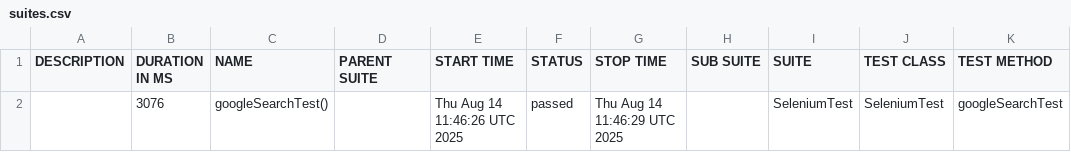
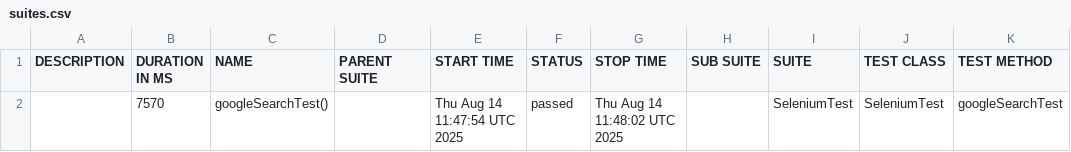
Before and after one commit to shahabp2e/Kalp-automation-allure-report, a CSV file: data/suites.csv, drawn as a sheet.

```diff
--- a/data/suites.csv
+++ b/data/suites.csv
@@ -1,2 +1,2 @@
 "DESCRIPTION","DURATION IN MS","NAME","PARENT SUITE","START TIME","STATUS","STOP TIME","SUB SUITE","SUITE","TEST CLASS","TEST METHOD"
-"","3076","googleSearchTest()","","Thu Aug 14 11:46:26 UTC 2025","passed","Thu Aug 14 11:46:29 UTC 2025","","SeleniumTest","SeleniumTest","googleSearchTest"
+"","7570","googleSearchTest()","","Thu Aug 14 11:47:54 UTC 2025","passed","Thu Aug 14 11:48:02 UTC 2025","","SeleniumTest","SeleniumTest","googleSearchTest"
```
Also changed, not shown: 23 other files.
